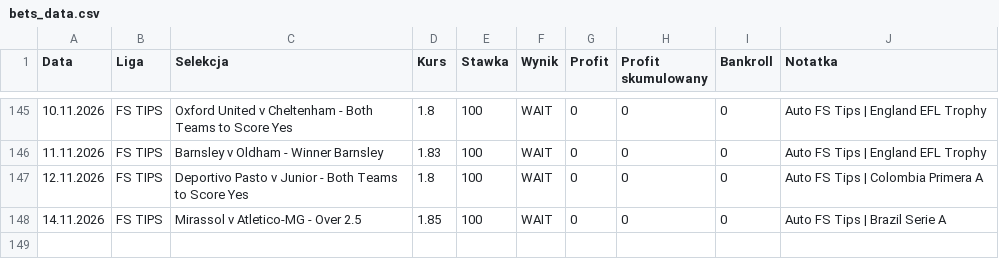
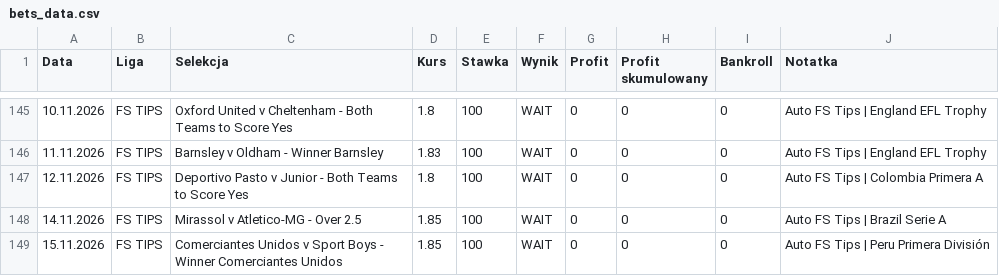
Before and after one commit to Octagon93/Bet_Tracker, a CSV file: bets_data.csv, drawn as a sheet; only a part is shown, gaps mark what is left out.

```diff
--- a/bets_data.csv
+++ b/bets_data.csv
@@ -148 +148,2 @@ Data,Liga,Selekcja,Kurs,Stawka,Wynik,Profit,Profit skumulowany,Bankroll,Notatka
 14.11.2026,FS TIPS,Mirassol v Atletico-MG - Over 2.5,1.85,100,WAIT,0,0,0,Auto FS Tips | Brazil Serie A
+15.11.2026,FS TIPS,Comerciantes Unidos v Sport Boys - Winner Comerciantes Unidos,1.85,100,WAIT,0,0,0,Auto FS Tips | Peru Primera División
```
